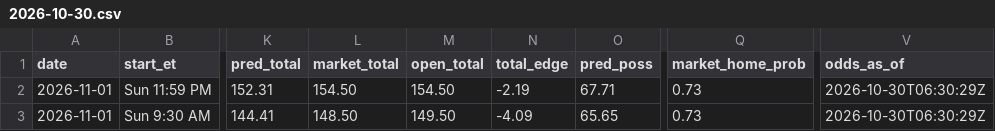
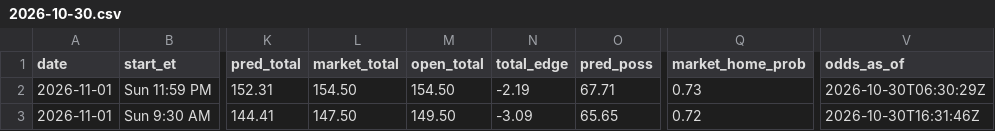
Before and after one commit to kjgruber47/cbb-model, a CSV file: data/live/predictions/2026-10-30.csv, drawn as a sheet; only a part is shown, gaps mark what is left out; the diff names each change by its address in the sheet, - before the commit and + after, or states it on an @@ line.

```diff
--- a/data/live/predictions/2026-10-30.csv
+++ b/data/live/predictions/2026-10-30.csv
-L3 (market_total): 148.50
+L3 (market_total): 147.50
-N3 (total_edge): -4.09
+N3 (total_edge): -3.09
-Q3 (market_home_prob): 0.73
+Q3 (market_home_prob): 0.72
-V3 (odds_as_of): 2026-10-30T06:30:29Z
+V3 (odds_as_of): 2026-10-30T16:31:46Z
```
Also changed, not shown: data/live/odds/2026-10.csv, data/live/predictions/log_2026-10.csv, 2 other files.
